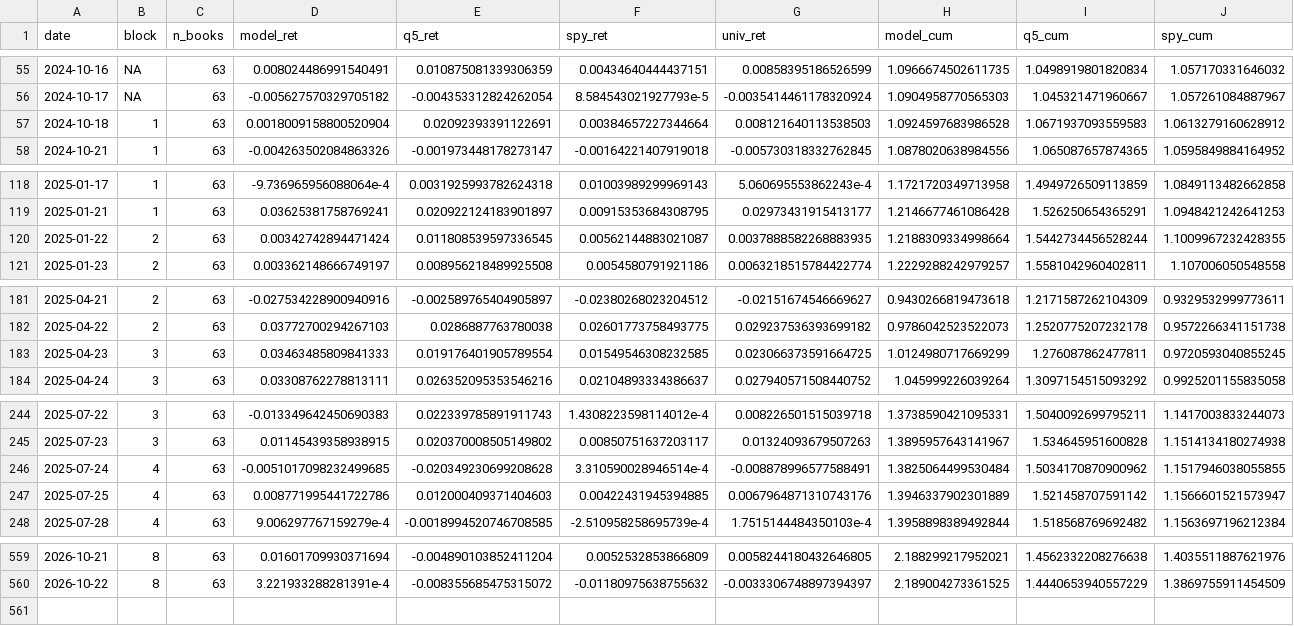
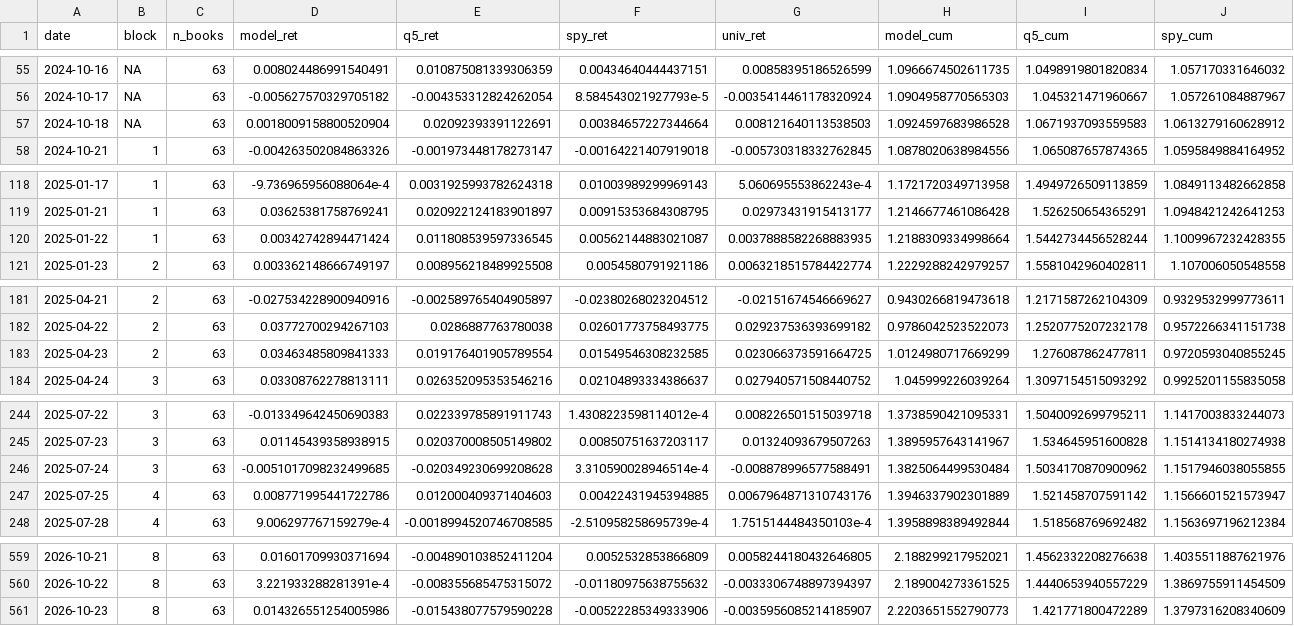
Before and after one commit to notrealmateja/r-screener, a CSV file: app/backtest_equity.csv, drawn as a sheet; only a part is shown, gaps mark what is left out; rows hold the shown columns only; the diff covers the shown part only; the diff names each change by its address in the sheet, - before the commit and + after, or states it on an @@ line.

```diff
--- a/app/backtest_equity.csv
+++ b/app/backtest_equity.csv
-B57 (block): 1
+B57 (block): NA
-B120 (block): 2
+B120 (block): 1
-B183 (block): 3
+B183 (block): 2
-B246 (block): 4
+B246 (block): 3
+row 561: 2026-10-23 | 8 | 63 | 0.014326551254005986 | -0.015438077579590228 | -0.00522285349333906 | -0.0035956085214185907 | 2.2203651552790773 | 1.421771800472289 | 1.3797316208340609
```
Also changed, not shown: 4 edited cells elsewhere in this file, app/macro_data.csv, app/stock_news.csv, 51 other files.
